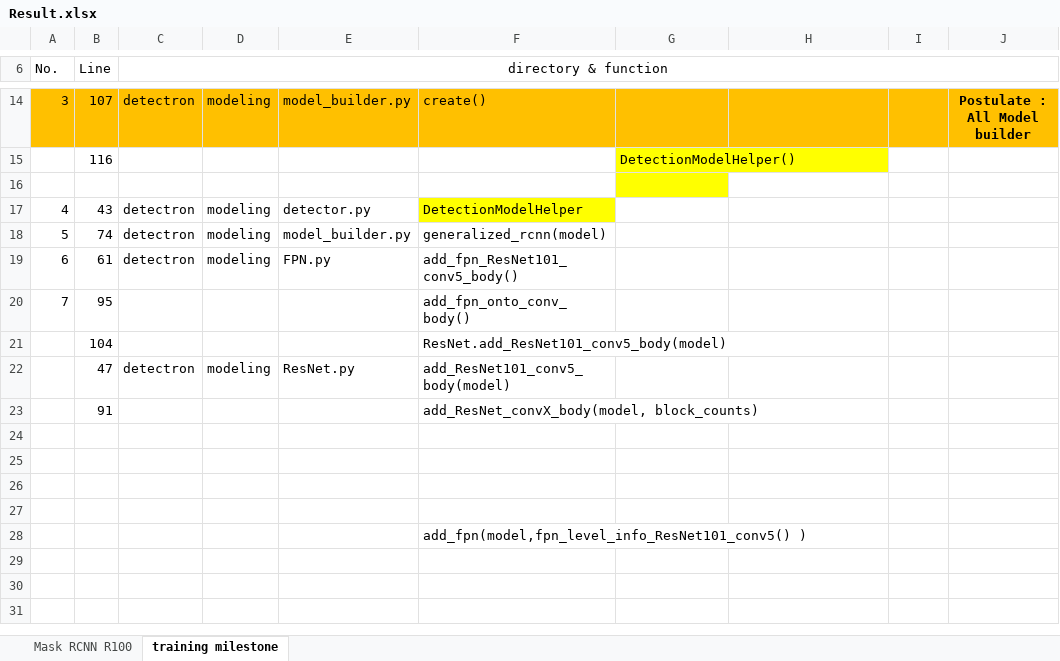
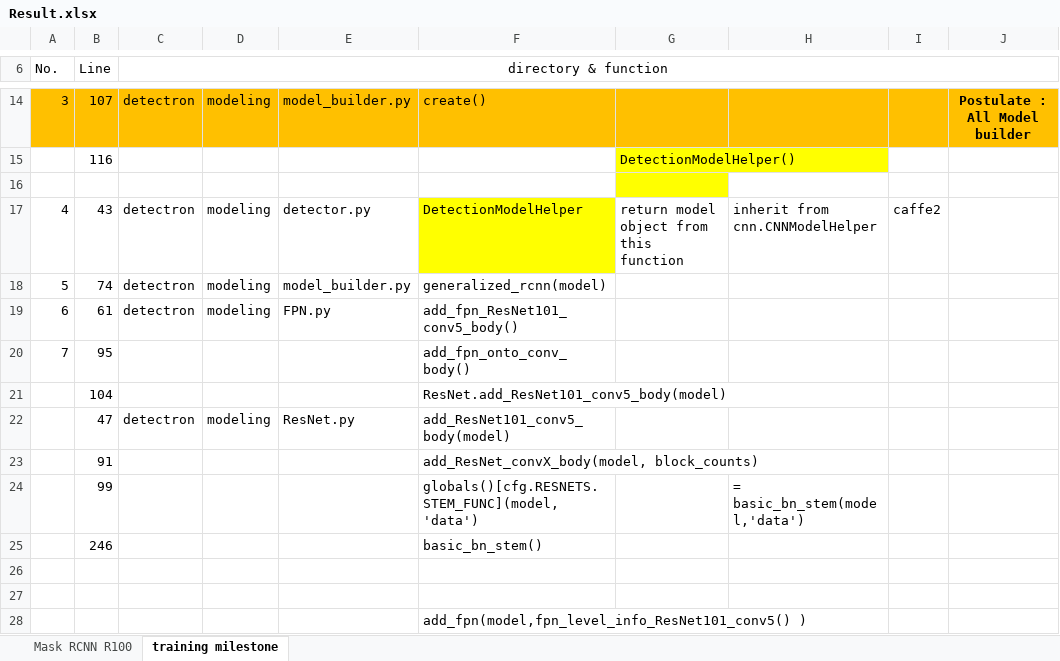
Before and after one commit to wattanapong/detectron, an Excel workbook: Result.xlsx, sheet training milestone, drawn as a sheet; only a part is shown, gaps mark what is left out; values as stored, in another font and other column widths than the file's, no borders; the diff names each change by its address in the sheet, - before the commit and + after, or states it on an @@ line.

```diff
--- a/Result.xlsx (sheet training milestone)
+++ b/Result.xlsx (sheet training milestone)
-G17: (empty)
+G17: return model object from this function
-H17: (empty)
+H17: inherit from cnn.CNNModelHelper
-I17: (empty)
+I17: caffe2
-row 24: (empty)
+row 24:  | 99 |  |  |  | globals()[cfg.RESNETS.STEM_FUNC](model, 'data') |  | = basic_bn_stem(model,'data')
-row 25: (empty)
+row 25:  | 246 |  |  |  | basic_bn_stem()
```
Also changed, not shown: 2 other files.
